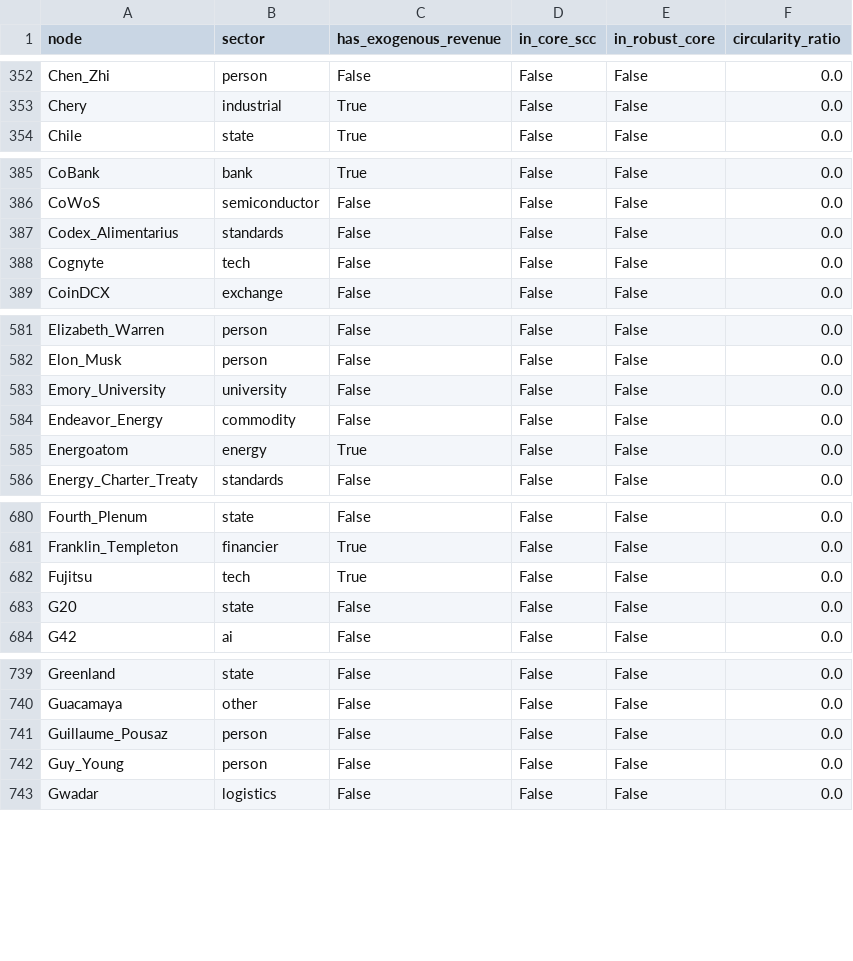
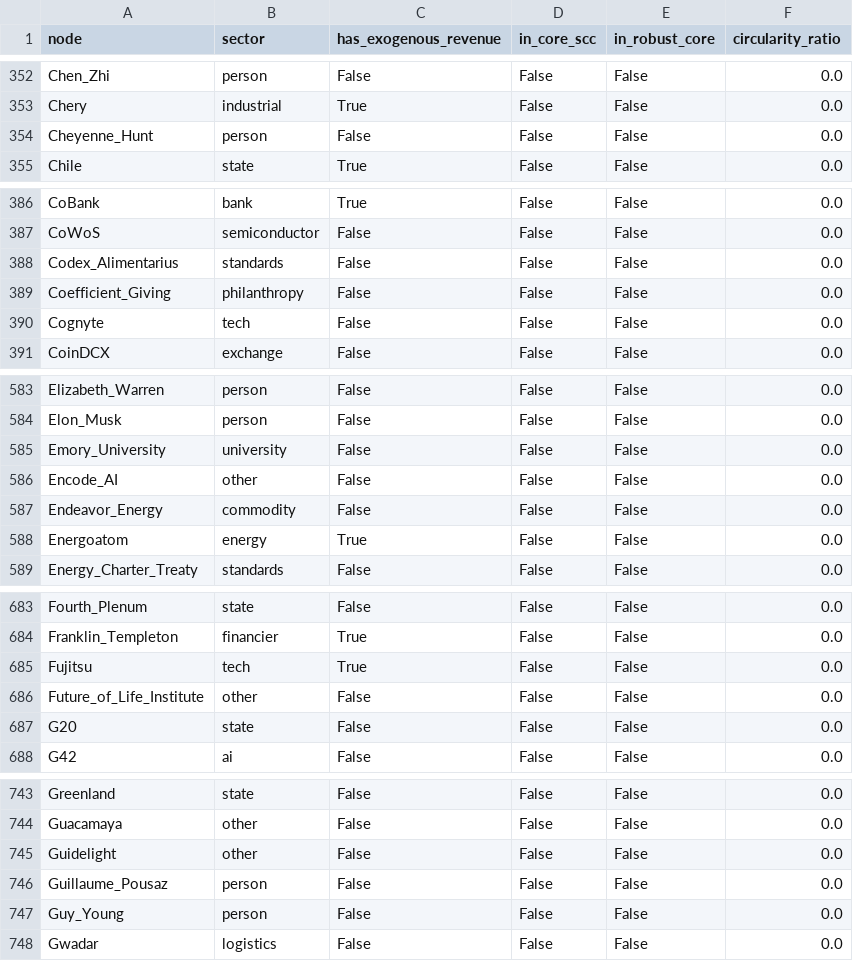
Before and after one commit to pq-cybarg/bubble-map, a CSV file: data/entities.csv, drawn as a sheet; only a part is shown, gaps mark what is left out; the diff covers the shown part only; the diff names each change by its address in the sheet, - before the commit and + after, or states it on an @@ line.

```diff
--- a/data/entities.csv
+++ b/data/entities.csv
+row 354: Cheyenne_Hunt | person | False | False | False | 0.0
+row 389: Coefficient_Giving | philanthropy | False | False | False | 0.0
+row 586: Encode_AI | other | False | False | False | 0.0
+row 686: Future_of_Life_Institute | other | False | False | False | 0.0
+row 745: Guidelight | other | False | False | False | 0.0
```
Also changed, not shown: 5 added rows elsewhere in this file, data/edges.csv, 19 other files.
